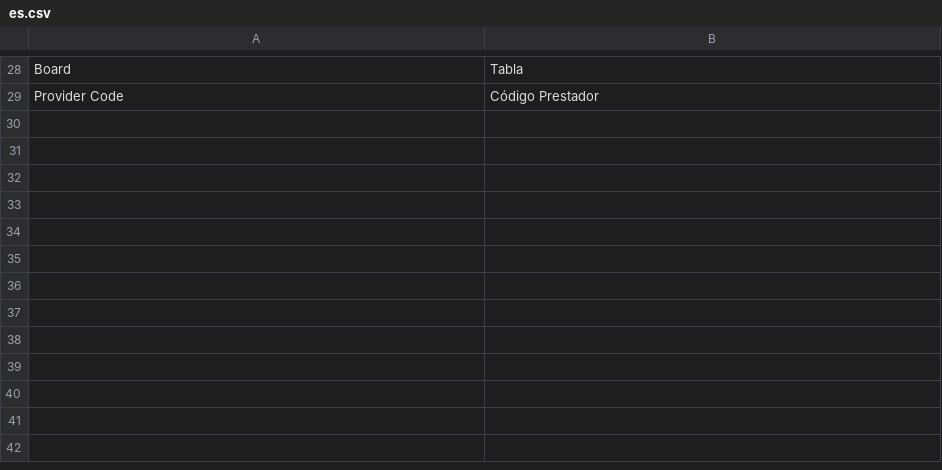
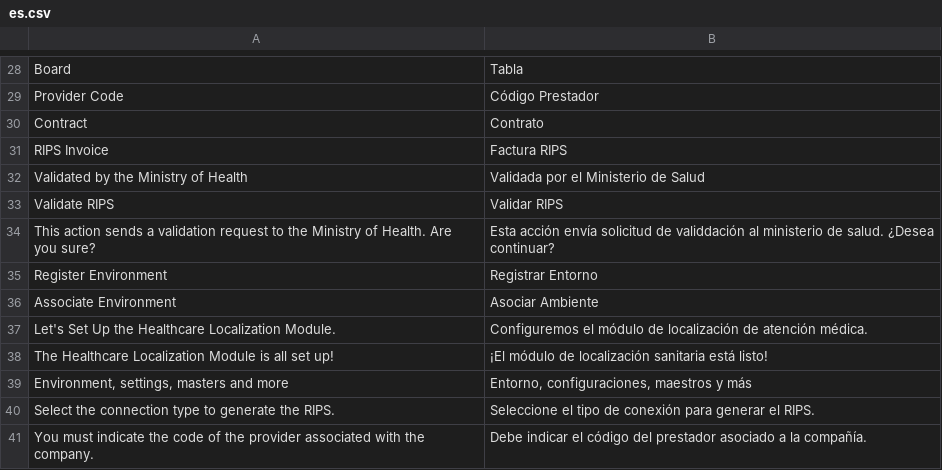
Before and after one commit to qlip-cloud/Healthcare-localization-, a CSV file: healthcare_localization/translations/es.csv, drawn as a sheet; only a part is shown, gaps mark what is left out; the diff names each change by its address in the sheet, - before the commit and + after, or states it on an @@ line.

Commit message:
[MOD] Se incorpora configuración de environment y manejo de onboarding.

```diff
--- a/healthcare_localization/translations/es.csv
+++ b/healthcare_localization/translations/es.csv
+row 30: Contract | Contrato
+row 31: RIPS Invoice | Factura RIPS
+row 32: Validated by the Ministry of Health | Validada por el Ministerio de Salud
+row 33: Validate RIPS | Validar RIPS
+row 34: This action sends a validation request to the Ministry of Health. Are you sure? | Esta acción envía solicitud de validdación al ministerio de salud. ¿Desea continuar?
+row 35: Register Environment | Registrar Entorno
+row 36: Associate Environment | Asociar Ambiente
+row 37: Let's Set Up the Healthcare Localization Module. | Configuremos el módulo de localización de atención médica.
+row 38: The Healthcare Localization Module is all set up! | ¡El módulo de localización sanitaria está listo!
+row 39: Environment, settings, masters and more | Entorno, configuraciones, maestros y más
+row 40: Select the connection type to generate the RIPS. | Seleccione el tipo de conexión para generar el RIPS.
+row 41: You must indicate the code of the provider associated with the company. | Debe indicar el código del prestador asociado a la compañía.
```
Also changed, not shown: 22 other files.
